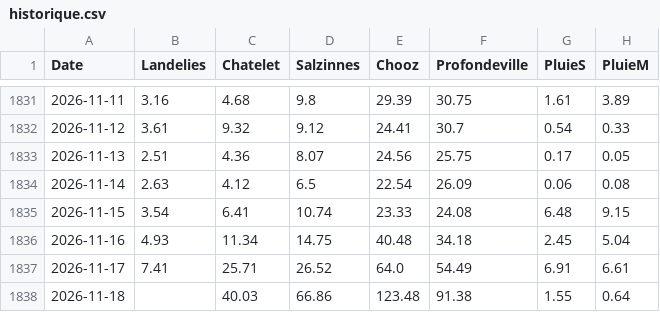
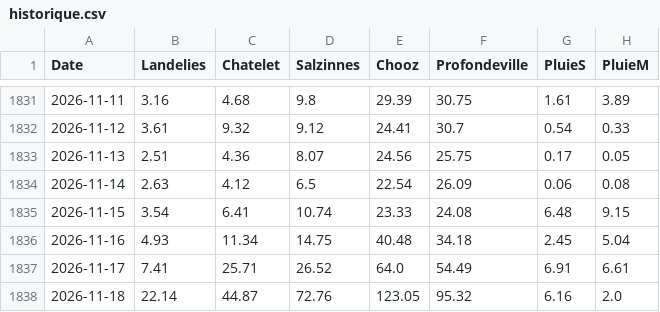
Before and after one commit to clem-tried-it/Guide-peche, a CSV file: data/historique.csv, drawn as a sheet; only a part is shown, gaps mark what is left out.

```diff
--- a/data/historique.csv
+++ b/data/historique.csv
@@ -1837,2 +1837,2 @@ Date,Landelies,Chatelet,Salzinnes,Chooz,Profondeville,PluieS,PluieM
 2026-11-17,7.41,25.71,26.52,64.0,54.49,6.91,6.61
-2026-11-18,,40.03,66.86,123.48,91.38,1.55,0.64
+2026-11-18,22.14,44.87,72.76,123.05,95.32,6.16,2.0
```
Also changed, not shown: data/releves.csv, data/releves_10j.csv, 1 other file.
